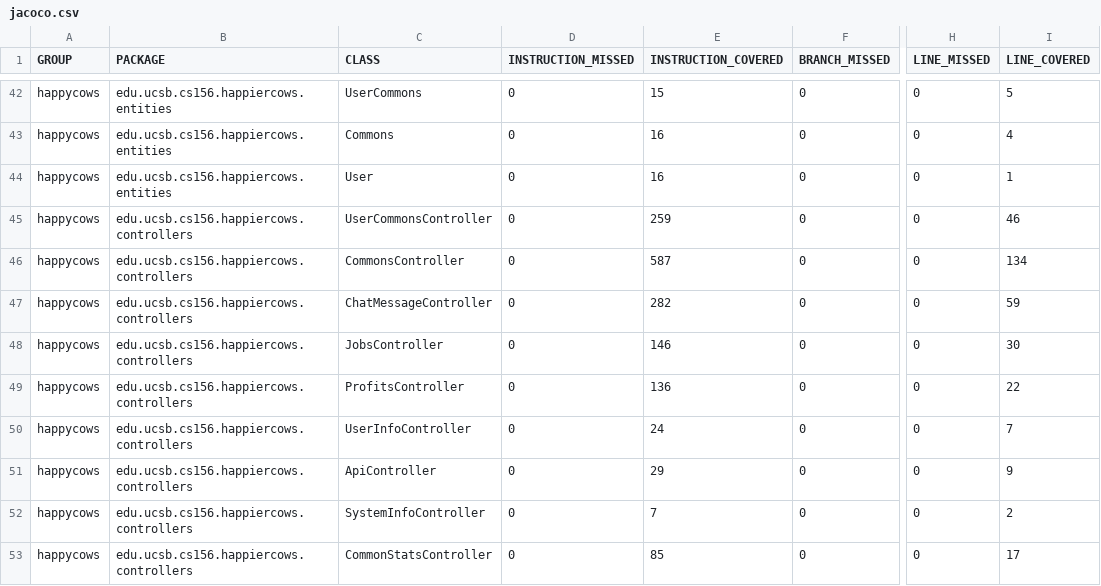
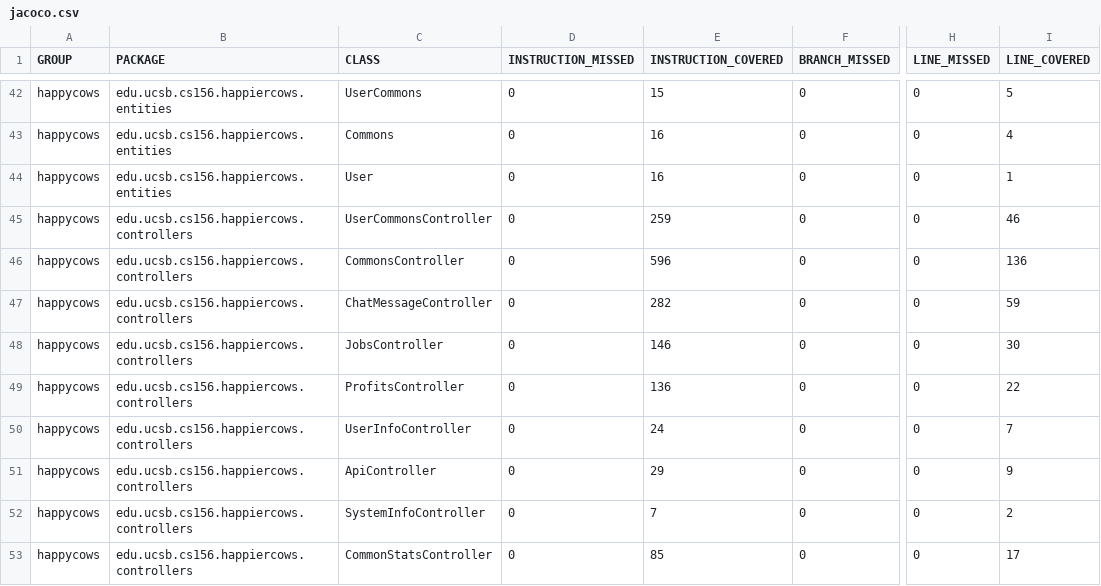
Before and after one commit to ucsb-cs156-w24/proj-happycows-w24-4pm-2, a CSV file: jacoco/jacoco.csv, drawn as a sheet; only a part is shown, gaps mark what is left out; the diff names each change by its address in the sheet, - before the commit and + after, or states it on an @@ line.

```diff
--- a/jacoco/jacoco.csv
+++ b/jacoco/jacoco.csv
-E46 (INSTRUCTION_COVERED): 587
+E46 (INSTRUCTION_COVERED): 596
-I46 (LINE_COVERED): 134
+I46 (LINE_COVERED): 136
```
Also changed, not shown: 7 other files.
